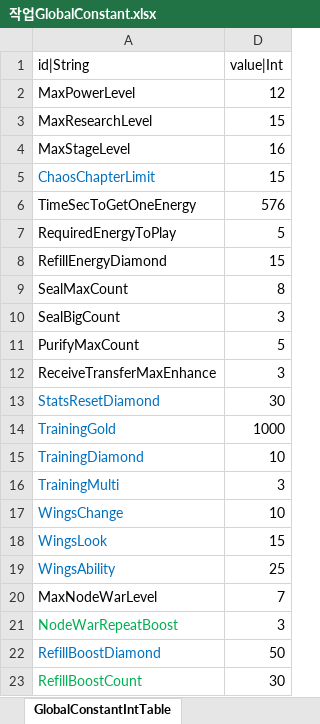
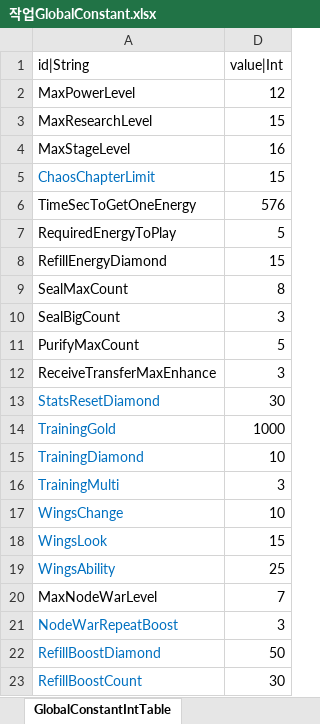
Before and after one commit to hayannal/ProjectNoname, an Excel workbook: Excel/작업GlobalConstant.xlsx, sheet GlobalConstantIntTable, drawn as a sheet; values as stored, in another font and other column widths than the file's, no borders; the diff names each change by its address in the sheet, - before the commit and + after, or states it on an @@ line.

```diff
--- a/Excel/작업GlobalConstant.xlsx (sheet GlobalConstantIntTable)
+++ b/Excel/작업GlobalConstant.xlsx (sheet GlobalConstantIntTable)
-A21 text colour: #00B050
+A21 text colour: #0070C0
-A23 text colour: #00B050
+A23 text colour: #0070C0
```
Also changed, not shown: Excel/String.xlsx, 1 other file.
